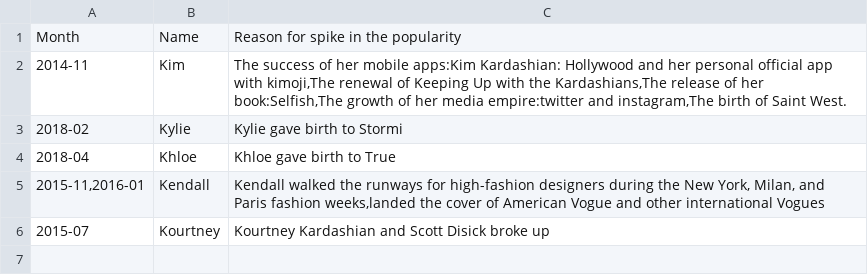
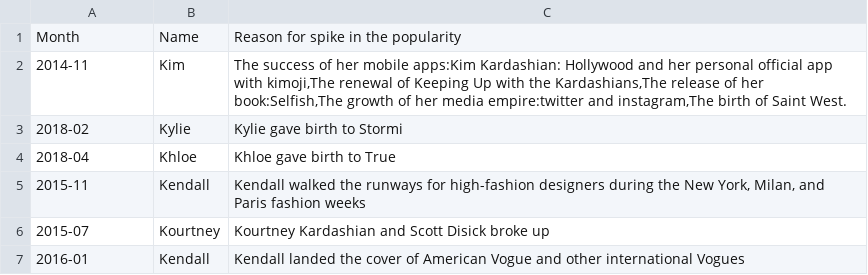
Before and after one commit to vaishnavimurthys/keepingUpWithTheKardashians, a CSV file: Spike_Reason1.csv (was Spike_Reason.csv), drawn as a sheet.

Commit message:
updated

```diff
--- a/Spike_Reason.csv
+++ b/Spike_Reason1.csv
@@ -5,3 +5,4 @@ Month,Name,Reason for spike in the popularity
 2018-04,Khloe,Khloe gave birth to True
-"2015-11,2016-01",Kendall,"Kendall walked the runways for high-fashion designers during the New York, Milan, and Paris fashion weeks,landed the cover of American Vogue and other international Vogues"
+2015-11,Kendall,"Kendall walked the runways for high-fashion designers during the New York, Milan, and Paris fashion weeks"
 2015-07,Kourtney,Kourtney Kardashian and Scott Disick broke up
+2016-01,Kendall,Kendall landed the cover of American Vogue and other international Vogues
```
